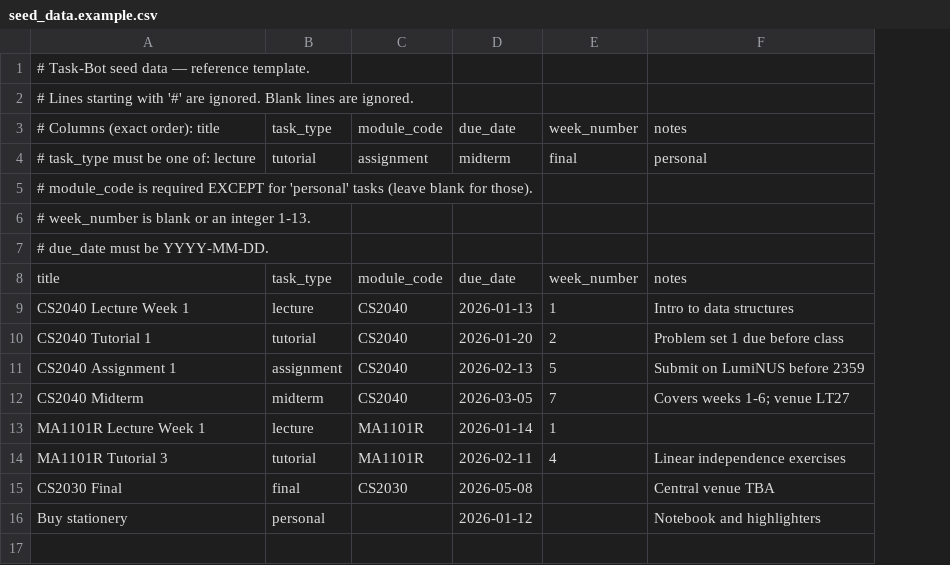
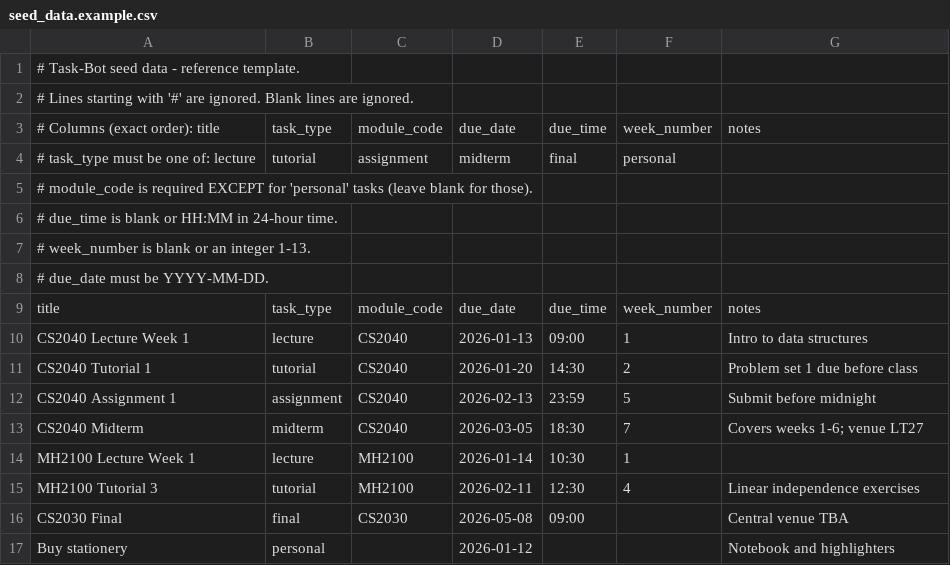
Before and after one commit to n0nsense00/Task-Bot, a CSV file: seed/seed_data.example.csv, drawn as a sheet; addresses are those after the commit; the diff names each change by its address in the sheet, - before the commit and + after, or states it on an @@ line.

```diff
--- a/seed/seed_data.example.csv
+++ b/seed/seed_data.example.csv
+column E, rows 3-4: due_time | final; rows 9-16: due_time | 09:00 | 14:30 | 23:59 | 18:30 | 10:30 | 12:30 | 09:00
-A1: # Task-Bot seed data — reference template.
+A1: # Task-Bot seed data - reference template.
-F4: final
+F4: personal
-G4: personal
+G4: (empty)
+row 6: # due_time is blank or HH:MM in 24-hour time.
-G12: Submit on LumiNUS before 2359
+G12: Submit before midnight
-A14: MA1101R Lecture Week 1
+A14: MH2100 Lecture Week 1
-C14:C15: MA1101R
+C14:C15: MH2100
-A15: MA1101R Tutorial 3
+A15: MH2100 Tutorial 3
```
Also changed, not shown: 9 other files.
